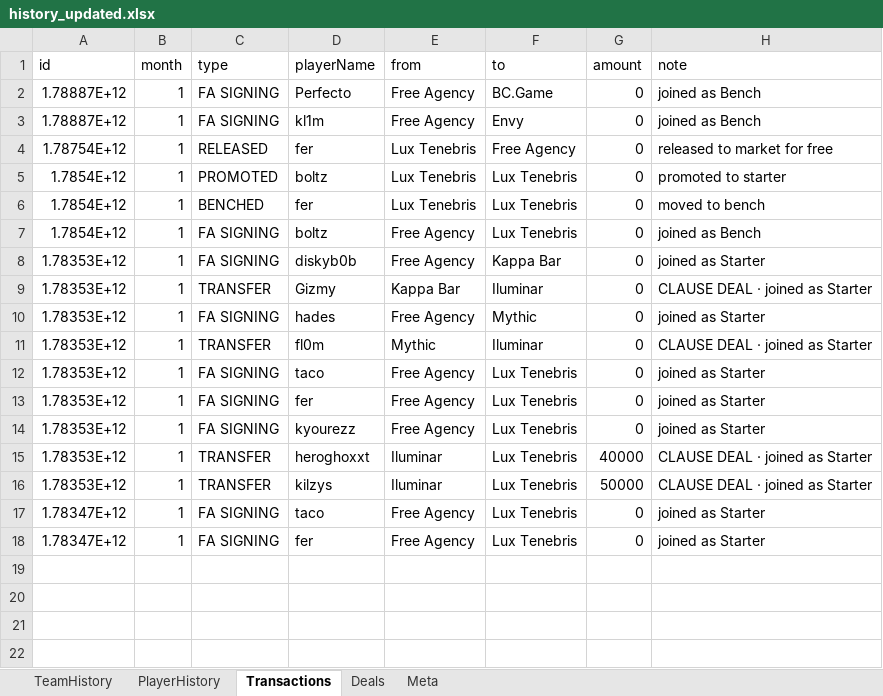
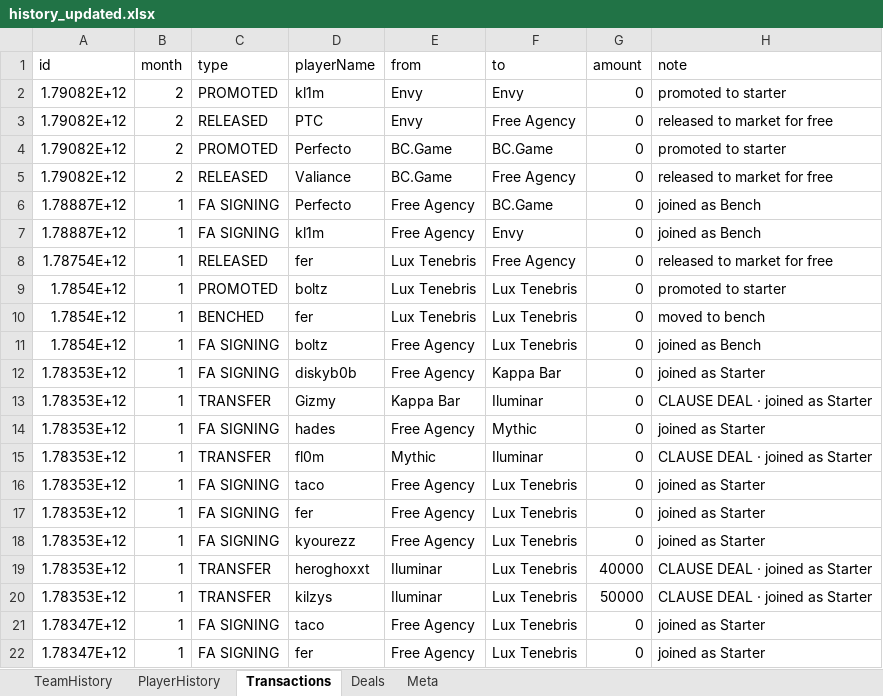
Before and after one commit to ravengone/ck-tools, an Excel workbook: file/history_updated.xlsx, sheet Transactions, drawn as a sheet; values as stored, in another font and other column widths than the file's, no borders; the diff names each change by its address in the sheet, - before the commit and + after, or states it on an @@ line.

```diff
--- a/file/history_updated.xlsx (sheet Transactions)
+++ b/file/history_updated.xlsx (sheet Transactions)
+row 2: 1.79082E+12 | 2 | PROMOTED | kl1m | Envy | Envy | 0 | promoted to starter
+row 3: 1.79082E+12 | 2 | RELEASED | PTC | Envy | Free Agency | 0 | released to market for free
+row 4: 1.79082E+12 | 2 | PROMOTED | Perfecto | BC.Game | BC.Game | 0 | promoted to starter
+row 5: 1.79082E+12 | 2 | RELEASED | Valiance | BC.Game | Free Agency | 0 | released to market for free
```
Also changed, not shown: sheet Deals, sheet Meta, file/finances_updated.xlsx, file/players_updated.xlsx, 2 other files.
